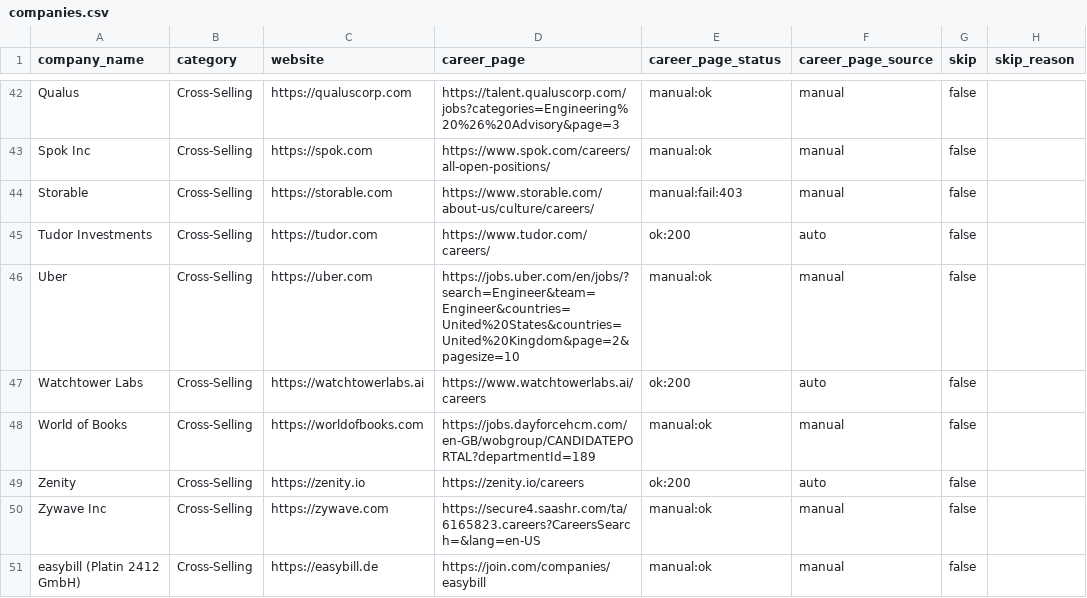
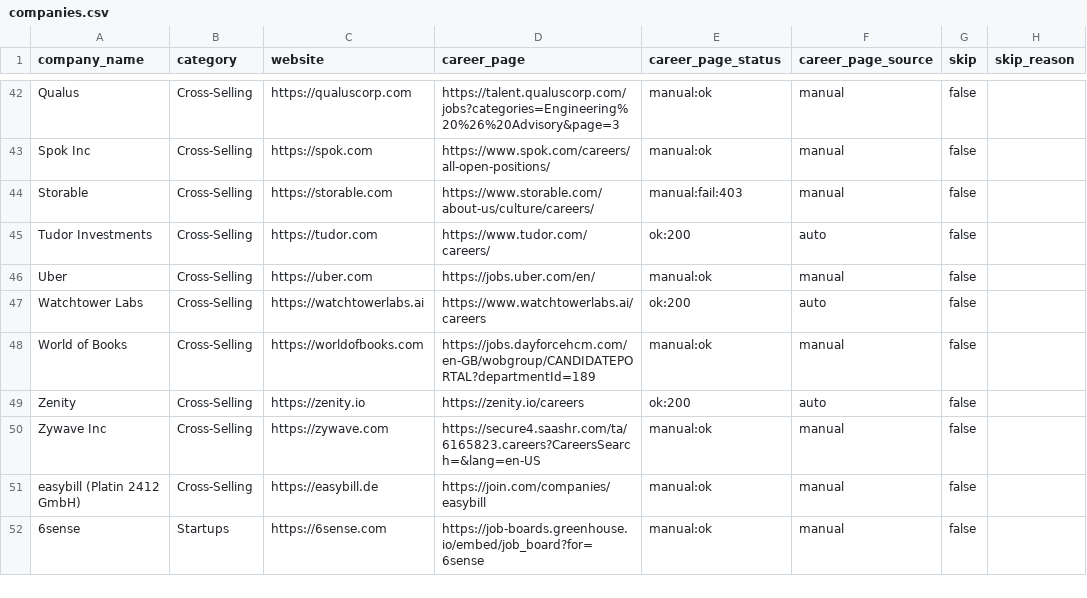
Before and after one commit to YashTomar16/RiviJobScrapper, a CSV file: data/companies.csv, drawn as a sheet; only a part is shown, gaps mark what is left out; the shorter side is filled out with more unchanged rows.

```diff
--- a/data/companies.csv
+++ b/data/companies.csv
@@ -45,3 +45,3 @@ Storable,Cross-Selling,https://storable.com,https://www.storable.com/about-us/cu
 Tudor Investments,Cross-Selling,https://tudor.com,https://www.tudor.com/careers/,ok:200,auto,false,
-Uber,Cross-Selling,https://uber.com,https://jobs.uber.com/en/jobs/?search=Engineer&team=Engineer&countries=United%20States&countries=United%20Kingdom&page=2&pagesize=10,manual:ok,manual,false,
+Uber,Cross-Selling,https://uber.com,https://jobs.uber.com/en/,manual:ok,manual,false,
 Watchtower Labs,Cross-Selling,https://watchtowerlabs.ai,https://www.watchtowerlabs.ai/careers,ok:200,auto,false,
```
Also changed, not shown: 4 other files.
